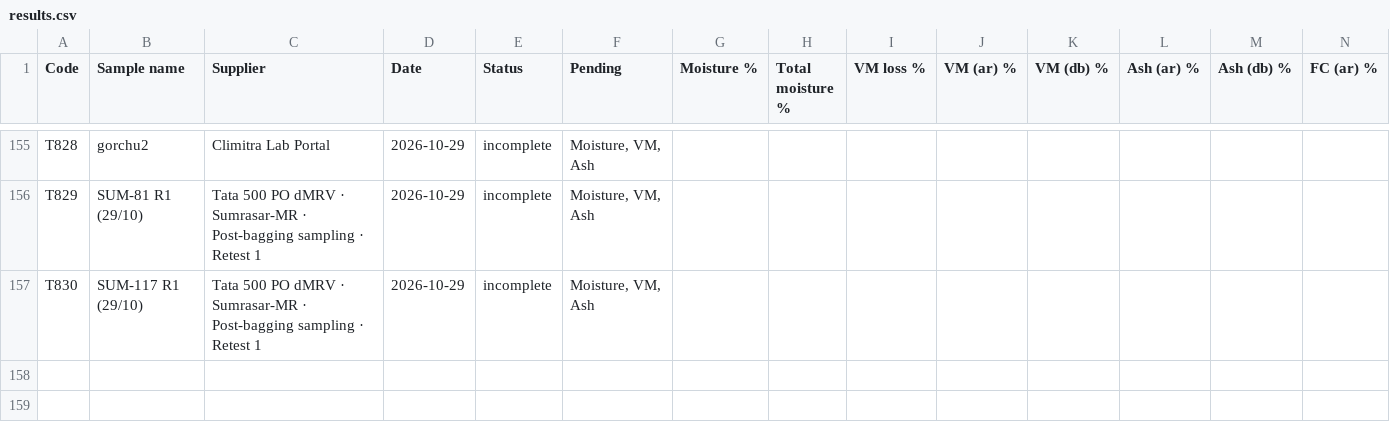
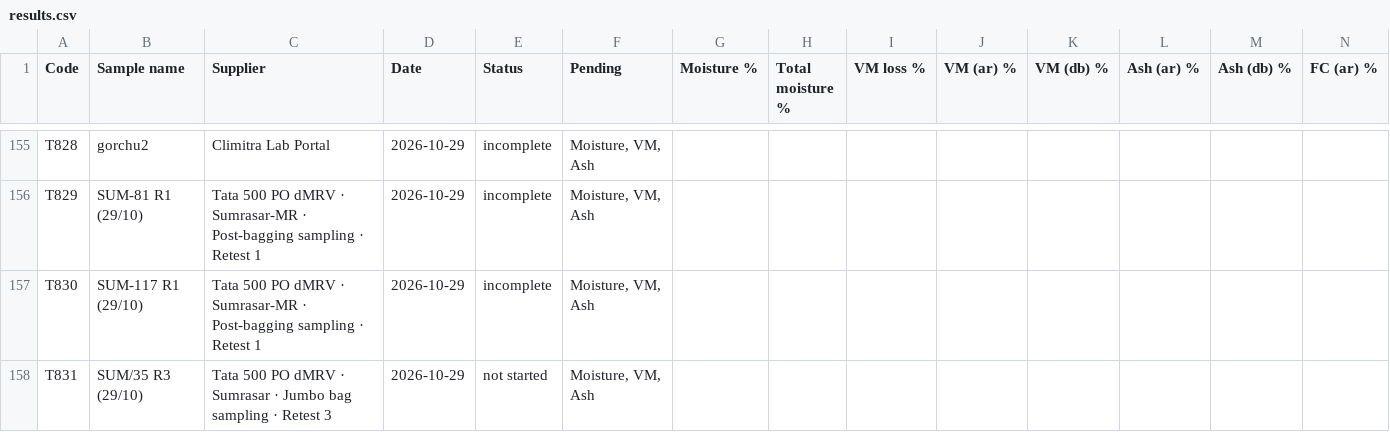
Before and after one commit to girish-vastrakar/weighing_data_QR, a CSV file: results.csv, drawn as a sheet; only a part is shown, gaps mark what is left out; rows hold the shown columns only; the diff names each change by its address in the sheet, - before the commit and + after, or states it on an @@ line.

```diff
--- a/results.csv
+++ b/results.csv
+row 158: T831 | SUM/35 R3 (29/10) | Tata 500 PO dMRV · Sumrasar · Jumbo bag sampling · Retest 3 | 2026-10-29 | not started | Moisture, VM, Ash
```
Also changed, not shown: 1 other file.
